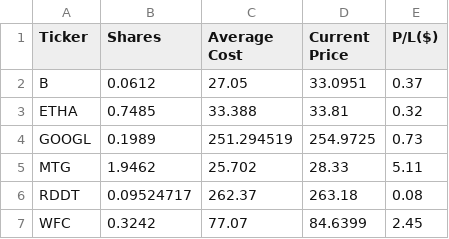
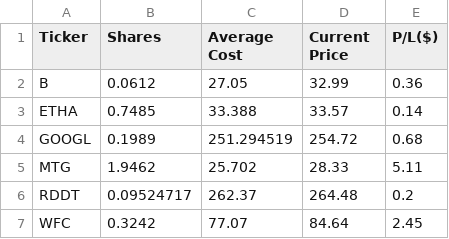
Before and after one commit to macdav1/StockBot, a CSV file: portfolio.csv, drawn as a sheet.

```diff
--- a/portfolio.csv
+++ b/portfolio.csv
@@ -1,7 +1,7 @@
 Ticker,Shares,Average Cost,Current Price,P/L($)
-B,0.0612,27.05,33.0951,0.37
-ETHA,0.7485,33.388,33.81,0.32
-GOOGL,0.1989,251.294519,254.9725,0.73
+B,0.0612,27.05,32.99,0.36
+ETHA,0.7485,33.388,33.57,0.14
+GOOGL,0.1989,251.294519,254.72,0.68
 MTG,1.9462,25.702,28.33,5.11
-RDDT,0.09524717,262.37,263.18,0.08
-WFC,0.3242,77.07,84.6399,2.45
+RDDT,0.09524717,262.37,264.48,0.2
+WFC,0.3242,77.07,84.64,2.45
```
Also changed, not shown: predictions.csv, trade_log.csv, 4 other files.
